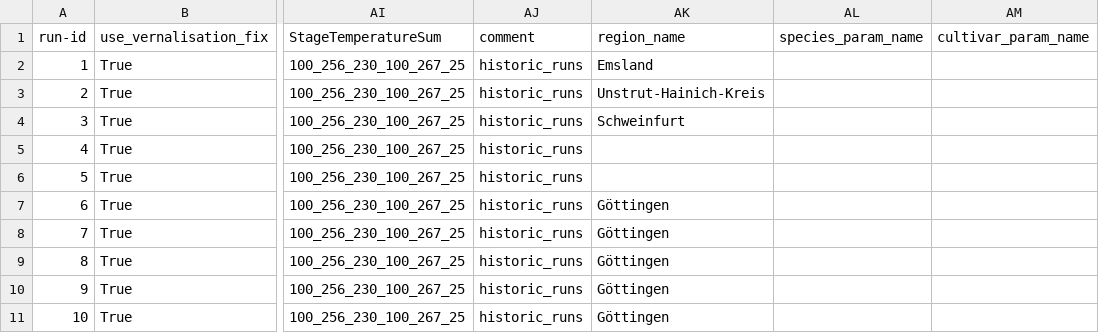
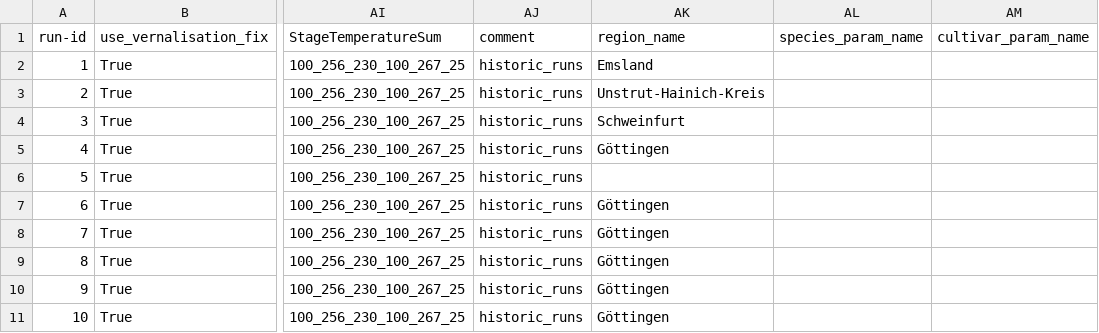
Before and after one commit to zalf-rpm/clim4cast, a CSV file: sim_setups_OW.csv, drawn as a sheet; only a part is shown, gaps mark what is left out; the diff names each change by its address in the sheet, - before the commit and + after, or states it on an @@ line.

Commit message:
Update sim_setups_OW.csv

```diff
--- a/sim_setups_OW.csv
+++ b/sim_setups_OW.csv
-AK5 (region_name): (empty)
+AK5 (region_name): Göttingen
```
